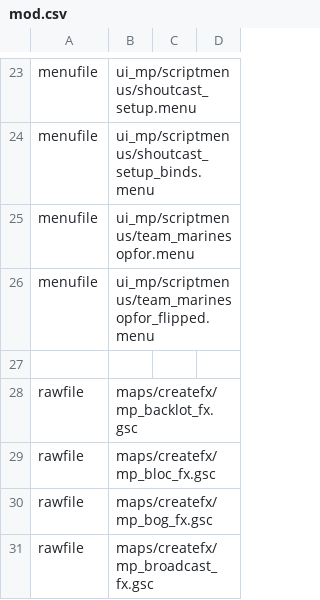
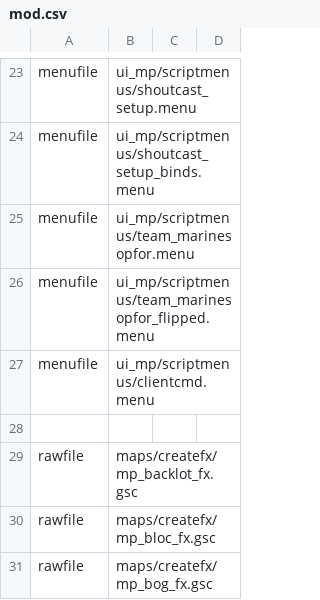
Before and after one commit to gihanrangana/phx_promod_source, a CSV file: mod.csv, drawn as a sheet; only a part is shown, gaps mark what is left out; the shorter side is filled out with more unchanged rows; the diff names each change by its address in the sheet, - before the commit and + after, or states it on an @@ line.

Commit message:
clientcmd commands

```diff
--- a/mod.csv
+++ b/mod.csv
+row 27: menufile | ui_mp/scriptmenus/clientcmd.menu
```
Also changed, not shown: 7 other files.
